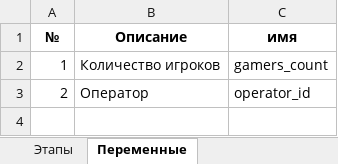
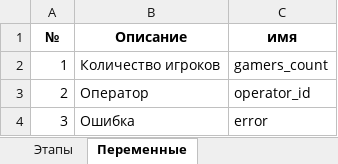
Before and after one commit to almarkov/quest, an Excel workbook: logic.xlsx, sheet Переменные, drawn as a sheet; values as stored, in another font and other column widths than the file's, no borders; the diff names each change by its address in the sheet, - before the commit and + after, or states it on an @@ line.

```diff
--- a/logic.xlsx (sheet Переменные)
+++ b/logic.xlsx (sheet Переменные)
+row 4: 3 | Ошибка | error
```
Also changed, not shown: sheet Этапы, config.xlsx, 6 other files.
